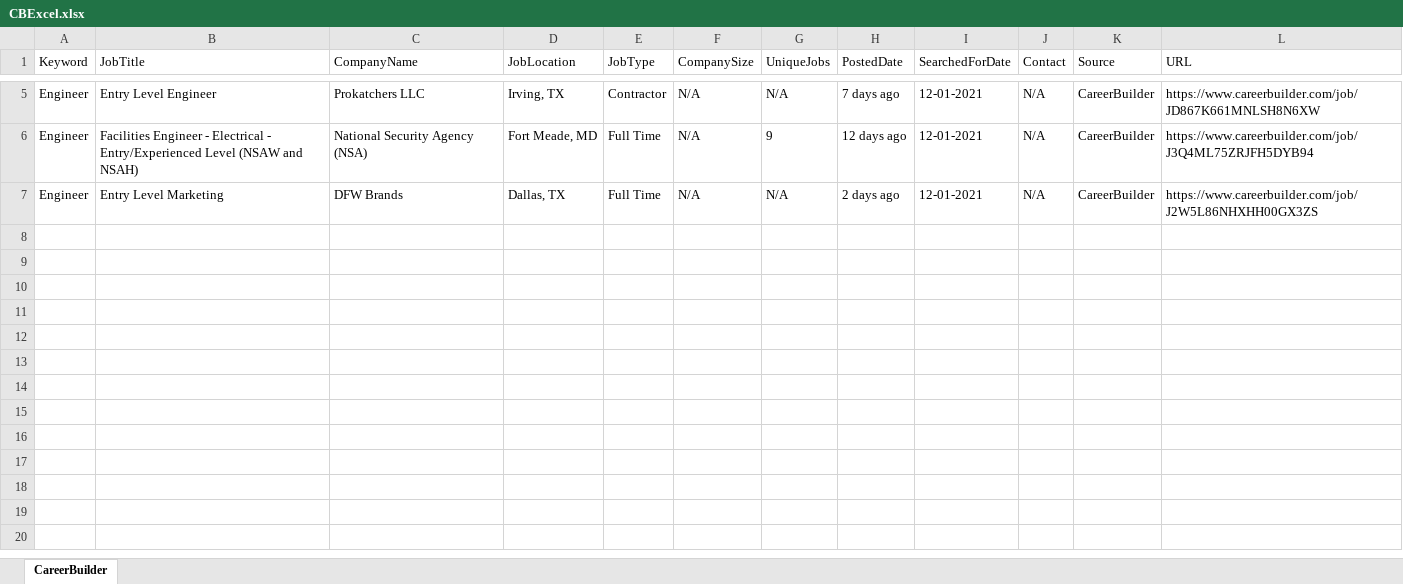
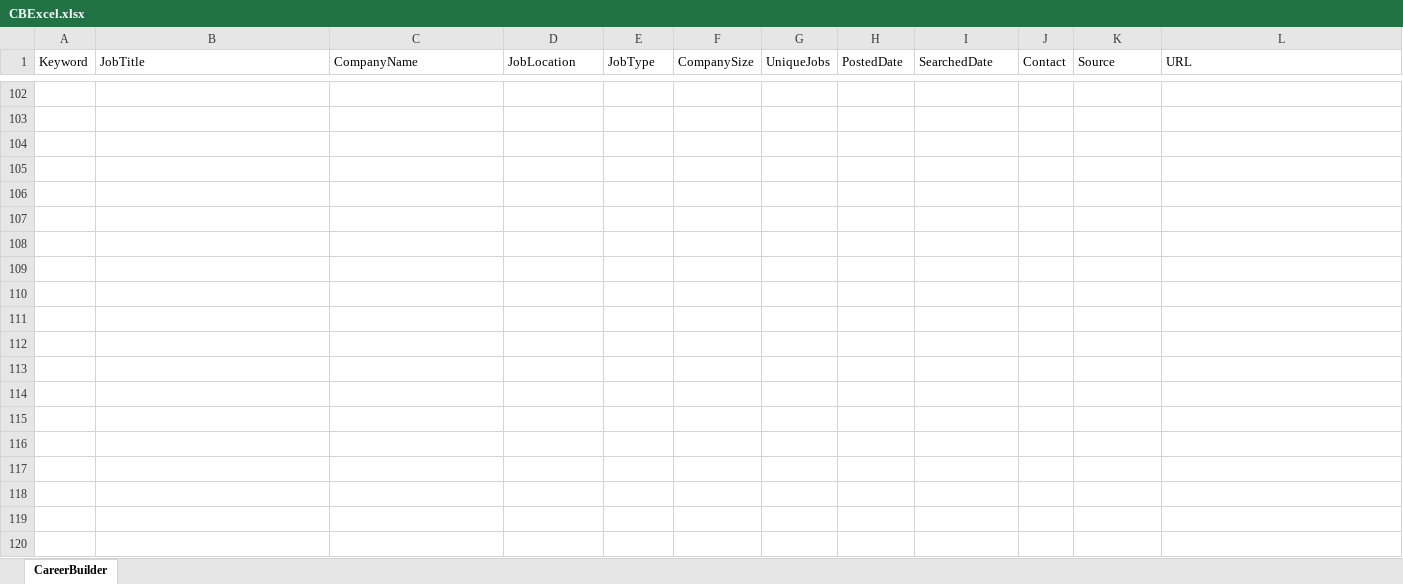
Before and after one commit to Sales-Automation-Suite/P3SalesAutomationSuite, an Excel workbook: ScrapeJobPostData/CareerBuilderWorkflow/CBExcel.xlsx, sheet CareerBuilder, drawn as a sheet; only a part is shown, gaps mark what is left out; values as stored, in another font and other column widths than the file's, no borders; addresses are those after the commit; the diff covers the shown part only; the diff names each change by its address in the sheet, - before the commit and + after, or states it on an @@ line.

```diff
--- a/ScrapeJobPostData/CareerBuilderWorkflow/CBExcel.xlsx (sheet CareerBuilder)
+++ b/ScrapeJobPostData/CareerBuilderWorkflow/CBExcel.xlsx (sheet CareerBuilder)
-I1: SearchedForDate
+I1: SearchedDate
-row 102: Engineer | Entry Level Engineer | Prokatchers LLC | Irving, TX | Contractor | N/A | N/A | 7 days ago | 12-01-2021 | N/A | CareerBuilder | https://www.careerbuilder.com/job/JD867K661MNLSH8N6XW
+row 102: (empty)
-row 103: Engineer | Facilities Engineer - Electrical - Entry/Experienced Level (NSAW and NSAH) | National Security Agency (NSA) | Fort Meade, MD | Full Time | N/A | 9 | 12 days ago | 12-01-2021 | N/A | CareerBuilder | https://www.careerbuilder.com/job/J3Q4ML75ZRJFH5DYB94
+row 103: (empty)
-row 104: Engineer | Entry Level Marketing | DFW Brands | Dallas, TX | Full Time | N/A | N/A | 2 days ago | 12-01-2021 | N/A | CareerBuilder | https://www.careerbuilder.com/job/J2W5L86NHXHH00GX3ZS
+row 104: (empty)
+row 105: (empty)
+row 106: (empty)
+row 107: (empty)
+row 108: (empty)
+row 109: (empty)
+row 110: (empty)
+row 111: (empty)
+row 112: (empty)
+row 113: (empty)
+row 114: (empty)
+row 115: (empty)
+row 116: (empty)
+row 117: (empty)
+row 118: (empty)
+row 119: (empty)
+row 120: (empty)
```
Also changed, not shown: 214 added rows and 13 edited cells elsewhere in this sheet, 21 other files.
